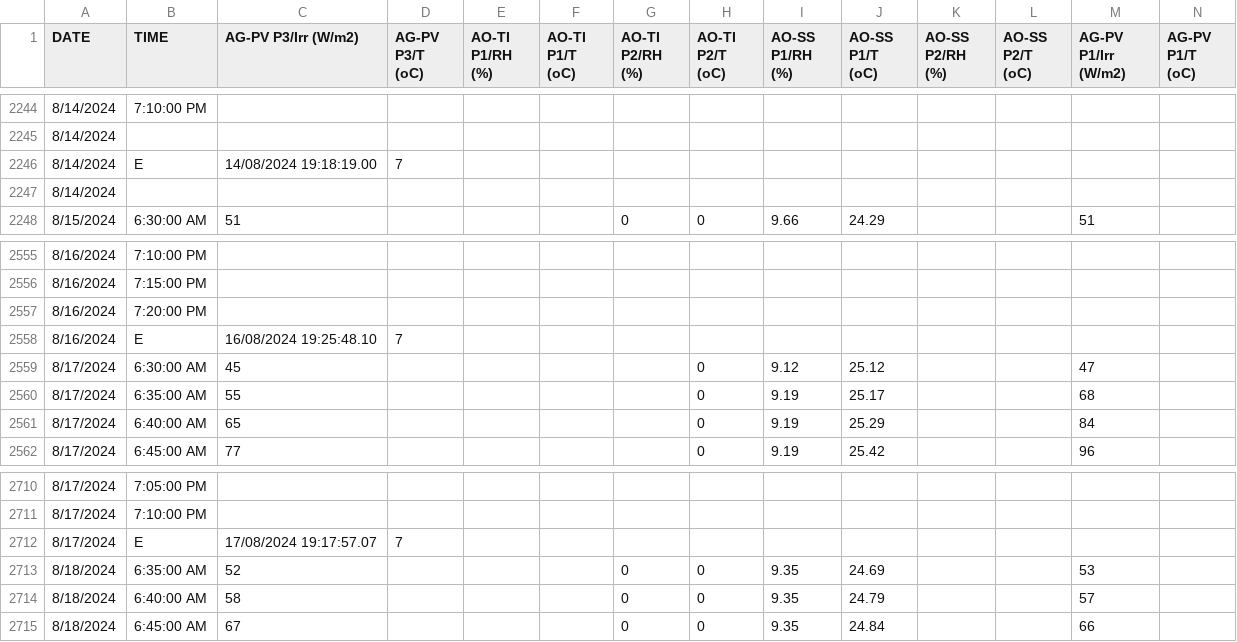
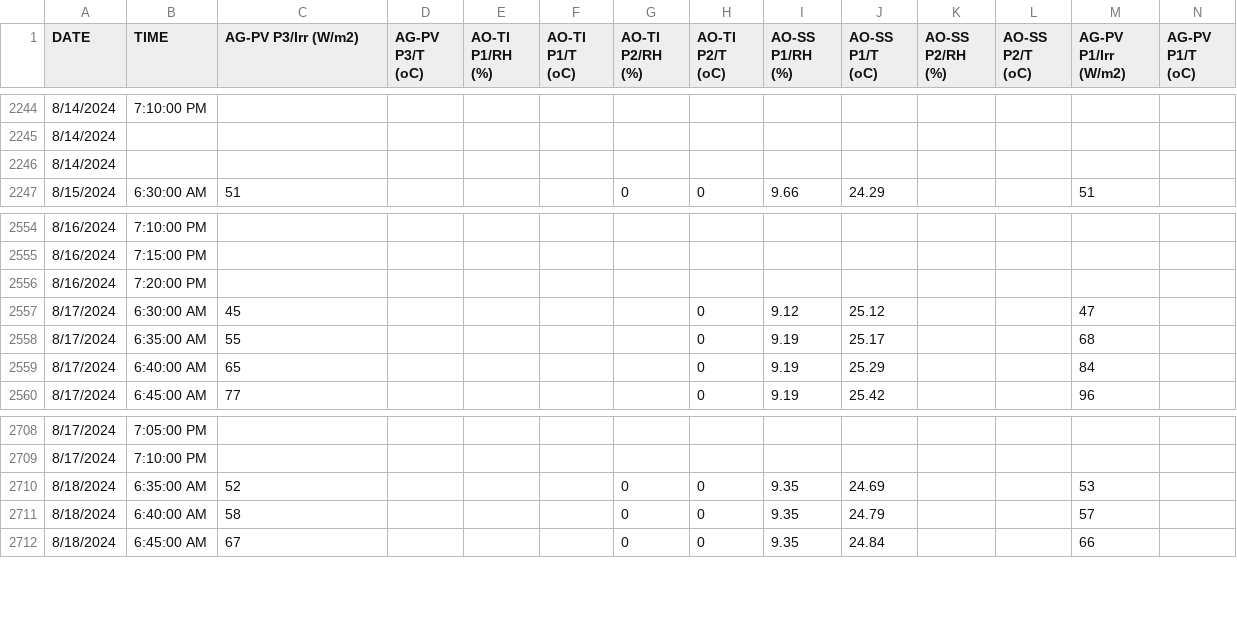
Before and after one commit to NadiaHirwa/Agrivoltaic, a CSV file: data/raw/August.csv, drawn as a sheet; only a part is shown, gaps mark what is left out; rows hold the shown columns only; the diff names each change by its address in the sheet, - before the commit and + after, or states it on an @@ line.

Commit message:
loaded raw data and processed data

```diff
--- a/data/raw/August.csv
+++ b/data/raw/August.csv
-row 2246: 8/14/2024 | E | 14/08/2024 19:18:19.00 | 7
-row 2558: 8/16/2024 | E | 16/08/2024 19:25:48.10 | 7
-row 2712: 8/17/2024 | E | 17/08/2024 19:17:57.07 | 7
```
Also changed, not shown: 15 other files.
